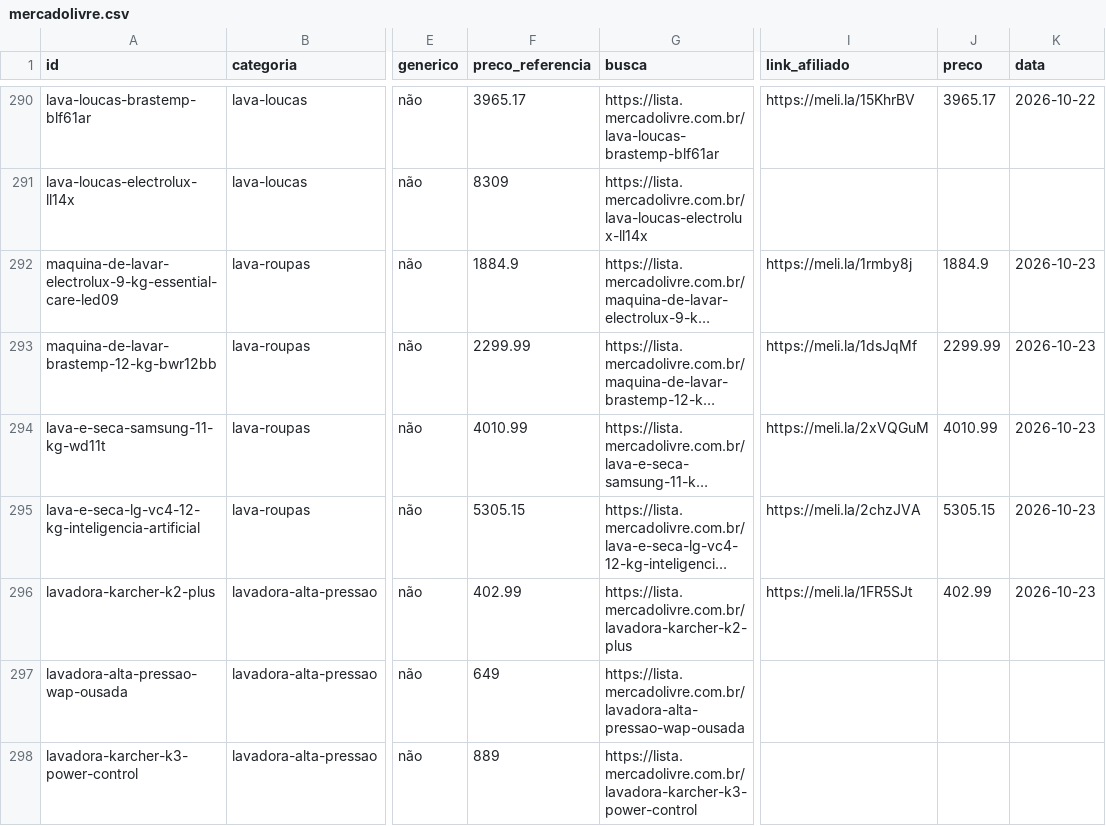
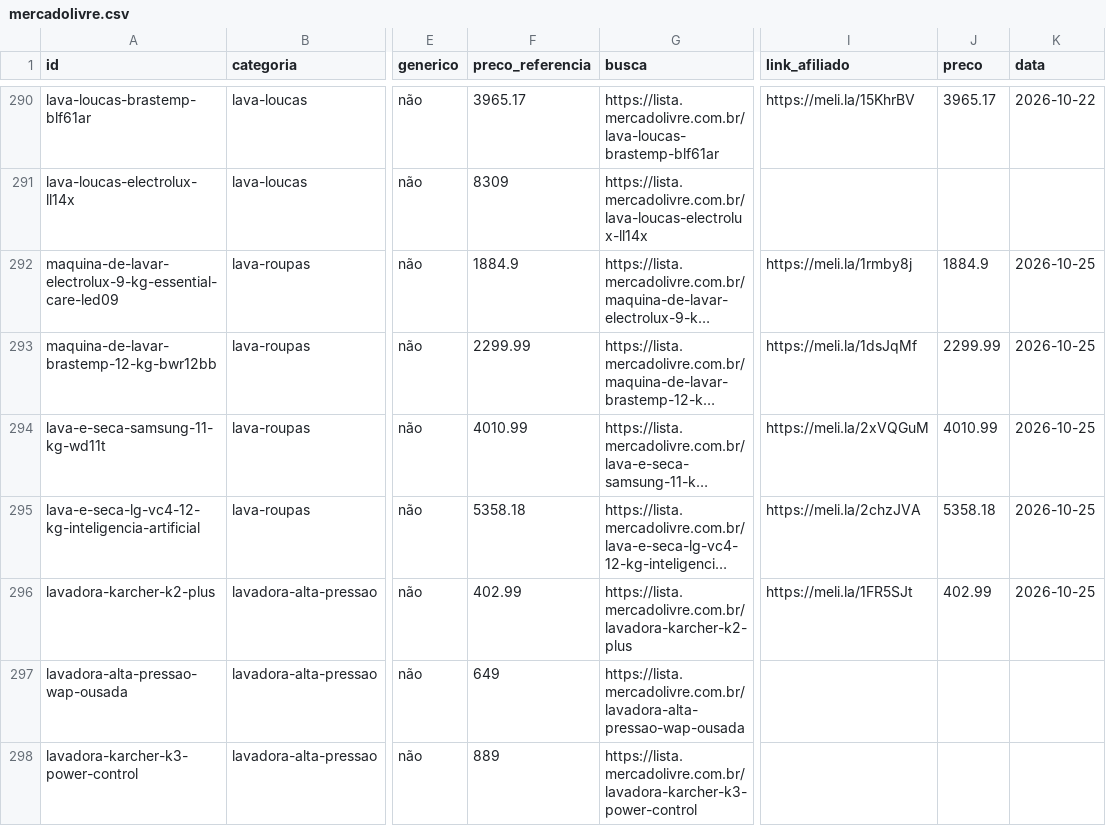
Before and after one commit to ThiagoBfim/house-shopping, a CSV file: data/affiliate/mercadolivre.csv, drawn as a sheet; only a part is shown, gaps mark what is left out; long unchanged cells end in …; the diff covers the shown part only; the diff names each change by its address in the sheet, - before the commit and + after, or states it on an @@ line.

```diff
--- a/data/affiliate/mercadolivre.csv
+++ b/data/affiliate/mercadolivre.csv
-K292:K296 (data): 2026-10-23
+K292:K296 (data): 2026-10-25
-F295 (preco_referencia): 5305.15
+F295 (preco_referencia): 5358.18
-J295 (preco): 5305.15
+J295 (preco): 5358.18
```
Also changed, not shown: 1 added row, 1 removed row and 134 edited cells elsewhere in this file, 59 other files.
